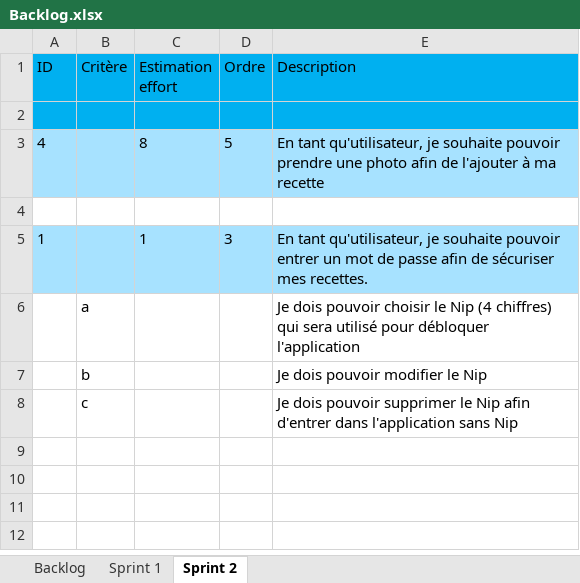
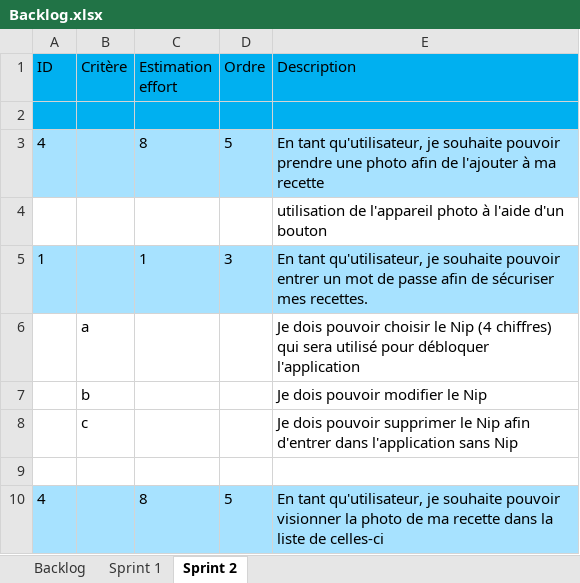
Before and after one commit to Jeepsboucher/ProjetAndroid, an Excel workbook: Backlog.xlsx, sheet Sprint 2, drawn as a sheet; values as stored, in another font and other column widths than the file's, no borders; the diff names each change by its address in the sheet, - before the commit and + after, or states it on an @@ line.

```diff
--- a/Backlog.xlsx (sheet Sprint 2)
+++ b/Backlog.xlsx (sheet Sprint 2)
-E4 (Description): (empty)
+E4 (Description): utilisation de l'appareil photo à l'aide d'un bouton
+row 9: (empty)
+row 10: 4 |  | 8 | 5 | En tant qu'utilisateur, je souhaite pouvoir visionner la photo de ma recette dans la liste de celles-ci
```
Also changed, not shown: 4 other files.
